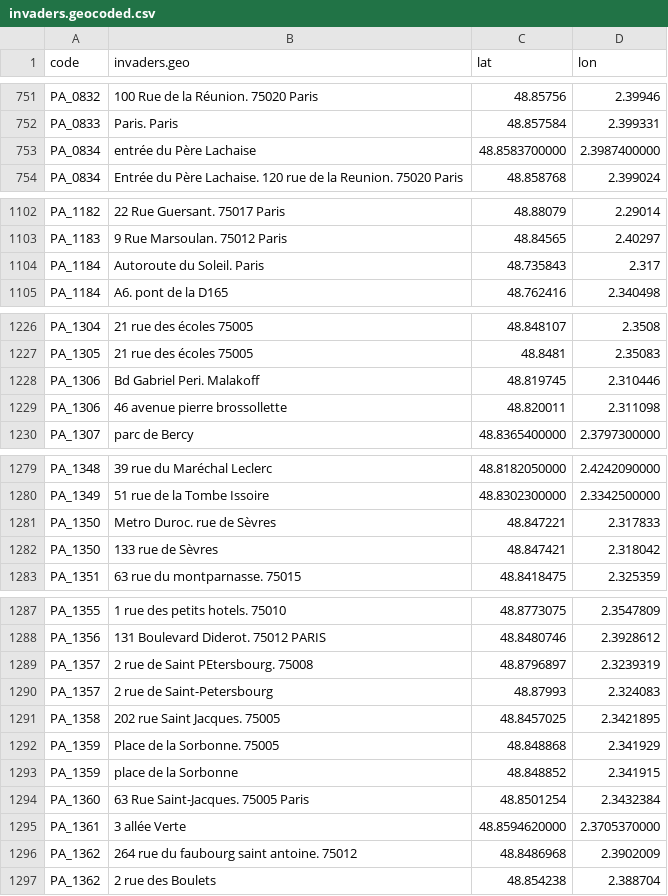
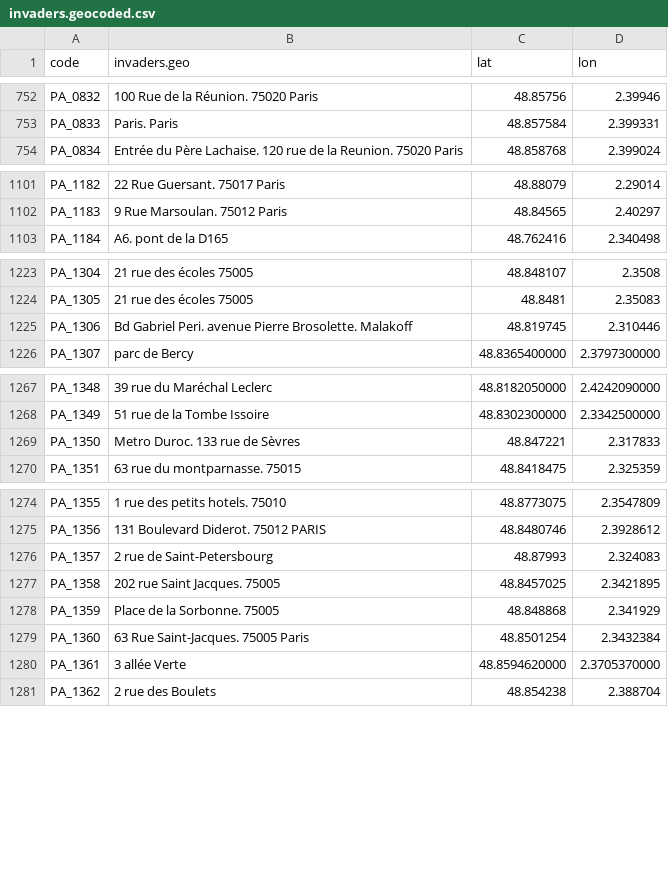
Before and after one commit to FleurLec/Invaders, a CSV file: data/invaders.geocoded.csv, drawn as a sheet; only a part is shown, gaps mark what is left out; the diff covers the shown part only.

Commit message:
ajout yellow invader + dedup db

```diff
--- a/data/invaders.geocoded.csv
+++ b/data/invaders.geocoded.csv
@@ -752,3 +753,2 @@ PA_0832,100 Rue de la Réunion. 75020 Paris,48.85756,2.39946
 PA_0833,Paris. Paris,48.857584, 2.399331
-PA_0834,  entrée du Père Lachaise,48.8583700000, 2.3987400000
 PA_0834, Entrée du Père Lachaise. 120 rue de la Reunion. 75020 Paris,48.858768, 2.399024
@@ -1103,3 +1102,2 @@ PA_1182,22 Rue Guersant. 75017 Paris,48.88079,2.29014
 PA_1183,9 Rue Marsoulan. 75012 Paris,48.84565,2.40297
-PA_1184, Autoroute du Soleil. Paris, 48.735843, 2.317
 PA_1184,A6. pont de la D165,48.762416,2.340498
@@ -1227,4 +1224,3 @@ PA_1304, 21 rue des écoles 75005 , 48.848107, 2.3508
 PA_1305, 21 rue des écoles 75005 , 48.8481, 2.35083
-PA_1306, Bd Gabriel Peri. Malakoff , 48.819745, 2.310446
-PA_1306,46 avenue pierre brossollette,48.820011,2.311098
+PA_1306, Bd Gabriel Peri. avenue Pierre Brosolette. Malakoff , 48.819745, 2.310446
 PA_1307, parc de Bercy,48.8365400000, 2.3797300000
@@ -1280,4 +1268,3 @@ PA_1348, 39 rue du Maréchal Leclerc,48.8182050000, 2.4242090000
 PA_1349, 51 rue de la Tombe Issoire,48.8302300000, 2.3342500000
-PA_1350, Metro Duroc. rue de Sèvres, 48.847221, 2.317833
-PA_1350,133 rue de Sèvres,48.847421,2.318042
+PA_1350, Metro Duroc. 133 rue de Sèvres, 48.847221, 2.317833
 PA_1351, 63 rue du montparnasse. 75015 , 48.8418475, 2.325359
@@ -1288,2 +1275 @@ PA_1355, 1 rue des petits hotels. 75010, 48.8773075, 2.3547809
 PA_1356, 131 Boulevard Diderot. 75012 PARIS , 48.8480746, 2.3928612
-PA_1357, 2 rue de Saint PEtersbourg. 75008, 48.8796897, 2.3239319
@@ -1292,5 +1278,3 @@ PA_1358, 202 rue Saint Jacques. 75005 , 48.8457025, 2.3421895
 PA_1359, Place de la Sorbonne. 75005,  48.848868, 2.341929
-PA_1359,place de la Sorbonne,48.848852,2.341915
 PA_1360, 63 Rue Saint-Jacques. 75005 Paris, 48.8501254,2.3432384
 PA_1361, 3 allée Verte,48.8594620000, 2.3705370000
-PA_1362, 264 rue du faubourg saint antoine. 75012, 48.8486968, 2.3902009
```
Also changed, not shown: 10 removed rows, 1 moved row and 6 edited cells elsewhere in this file, data/desactivated.csv, data/flash_invaders.csv, 9 other files.
